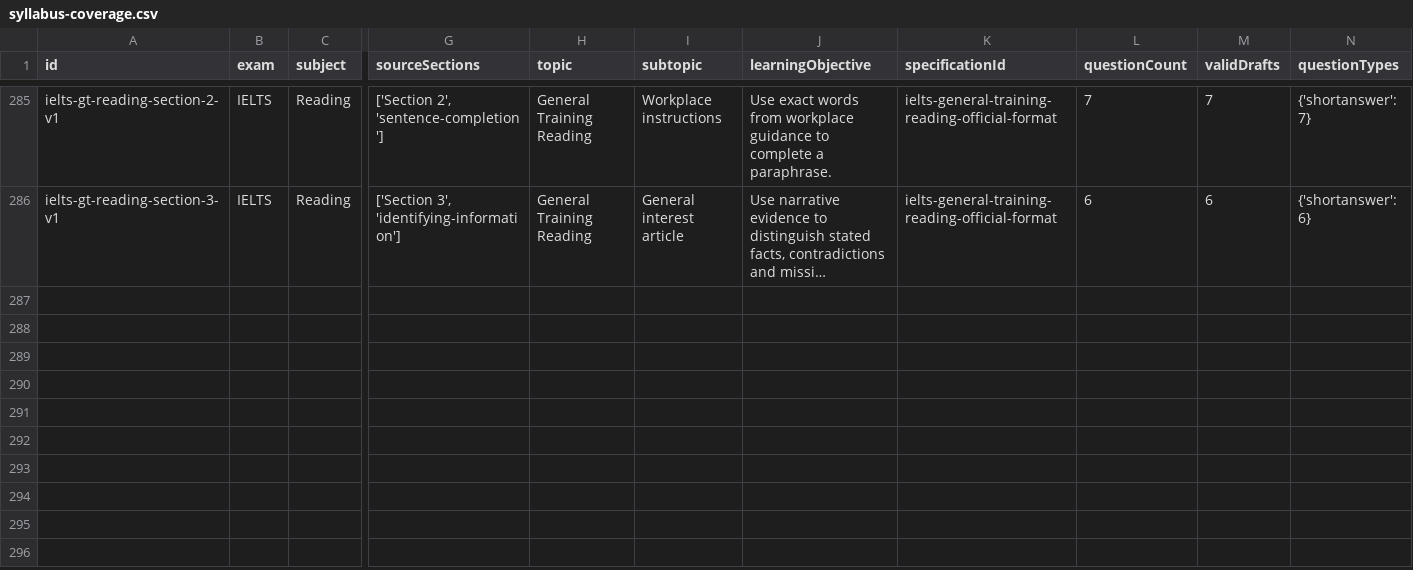
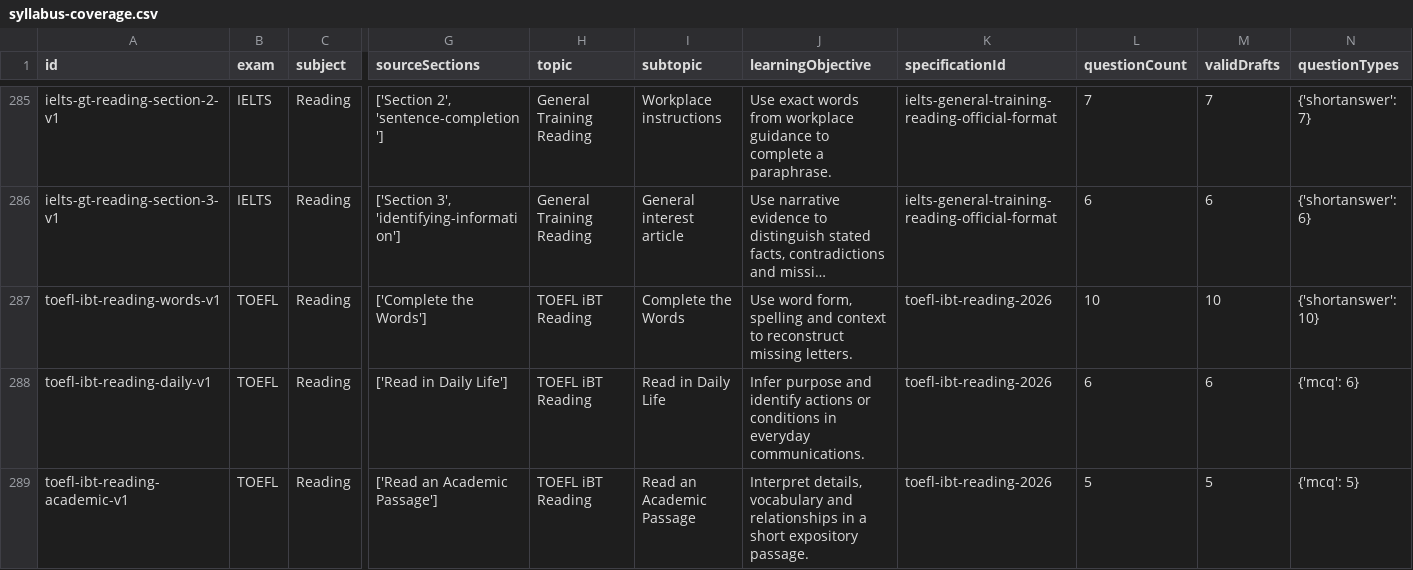
Before and after one commit to Ndobal/ndovera, a CSV file: question-data/audits/syllabus-coverage.csv, drawn as a sheet; only a part is shown, gaps mark what is left out; long unchanged cells end in …; rows hold the shown columns only; the diff names each change by its address in the sheet, - before the commit and + after, or states it on an @@ line.

Commit message:
Add batch 040 current TOEFL iBT Reading drafts

```diff
--- a/question-data/audits/syllabus-coverage.csv
+++ b/question-data/audits/syllabus-coverage.csv
+row 287: toefl-ibt-reading-words-v1 | TOEFL | Reading | ['Complete the Words'] | TOEFL iBT Reading | Complete the Words | Use word form, spelling and context to reconstruct missing letters. | toefl-ibt-reading-2026 | 10 | 10 | {'shortanswer': 10}
+row 288: toefl-ibt-reading-daily-v1 | TOEFL | Reading | ['Read in Daily Life'] | TOEFL iBT Reading | Read in Daily Life | Infer purpose and identify actions or conditions in everyday communications. | toefl-ibt-reading-2026 | 6 | 6 | {'mcq': 6}
+row 289: toefl-ibt-reading-academic-v1 | TOEFL | Reading | ['Read an Academic Passage'] | TOEFL iBT Reading | Read an Academic Passage | Interpret details, vocabulary and relationships in a short expository passage. | toefl-ibt-reading-2026 | 5 | 5 | {'mcq': 5}
```
Also changed, not shown: question-data/audits/completion-dashboard.csv, 7 other files.
